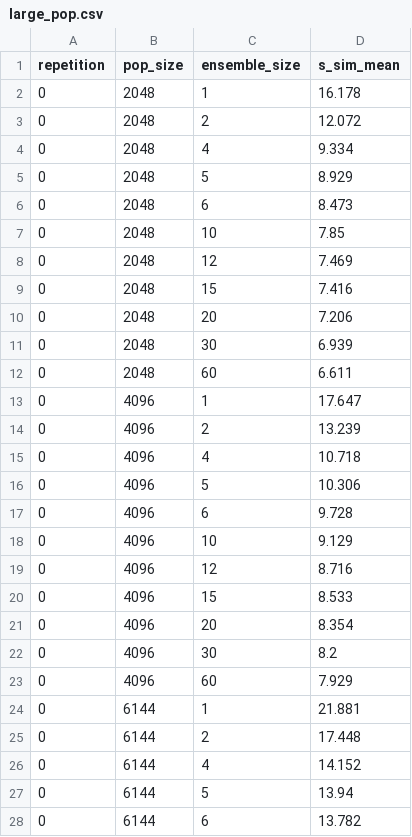
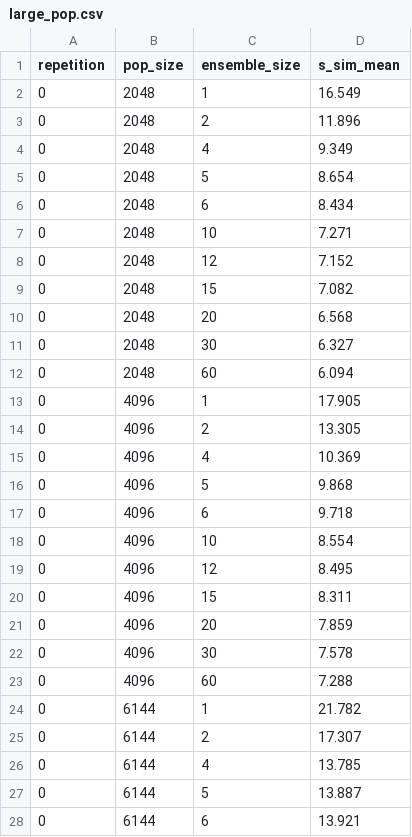
Before and after one commit to FLAMEGPU/FLAMEGPU2-ensemble-benchmark, a CSV file: sample/data/v100-470.82.01/alpha.2-v100-11.0-beltsoff/large_pop.csv, drawn as a sheet; only a part is shown; the diff covers the shown part only.

```diff
--- a/sample/data/v100-470.82.01/alpha.2-v100-11.0-beltsoff/large_pop.csv
+++ b/sample/data/v100-470.82.01/alpha.2-v100-11.0-beltsoff/large_pop.csv
@@ -1,28 +1,28 @@
 repetition,pop_size,ensemble_size,s_sim_mean
-0,2048,1,16.178
-0,2048,2,12.072
-0,2048,4,9.334
-0,2048,5,8.929
-0,2048,6,8.473
-0,2048,10,7.85
-0,2048,12,7.469
-0,2048,15,7.416
-0,2048,20,7.206
-0,2048,30,6.939
-0,2048,60,6.611
-0,4096,1,17.647
-0,4096,2,13.239
-0,4096,4,10.718
-0,4096,5,10.306
-0,4096,6,9.728
-0,4096,10,9.129
-0,4096,12,8.716
-0,4096,15,8.533
-0,4096,20,8.354
-0,4096,30,8.2
-0,4096,60,7.929
-0,6144,1,21.881
-0,6144,2,17.448
-0,6144,4,14.152
-0,6144,5,13.94
-0,6144,6,13.782
+0,2048,1,16.549
+0,2048,2,11.896
+0,2048,4,9.349
+0,2048,5,8.654
+0,2048,6,8.434
+0,2048,10,7.271
+0,2048,12,7.152
+0,2048,15,7.082
+0,2048,20,6.568
+0,2048,30,6.327
+0,2048,60,6.094
+0,4096,1,17.905
+0,4096,2,13.305
+0,4096,4,10.369
+0,4096,5,9.868
+0,4096,6,9.718
+0,4096,10,8.554
+0,4096,12,8.495
+0,4096,15,8.311
+0,4096,20,7.859
+0,4096,30,7.578
+0,4096,60,7.288
+0,6144,1,21.782
+0,6144,2,17.307
+0,6144,4,13.785
+0,6144,5,13.887
+0,6144,6,13.921
```
Also changed, not shown: 105 edited cells elsewhere in this file, sample/data/v100-470.82.01/alpha.2-v100-11.0-beltsoff/large_pop_brute_force.csv, sample/data/v100-470.82.01/alpha.2-v100-11.0-beltsoff/processed_large_pop.csv, 11 other files.
